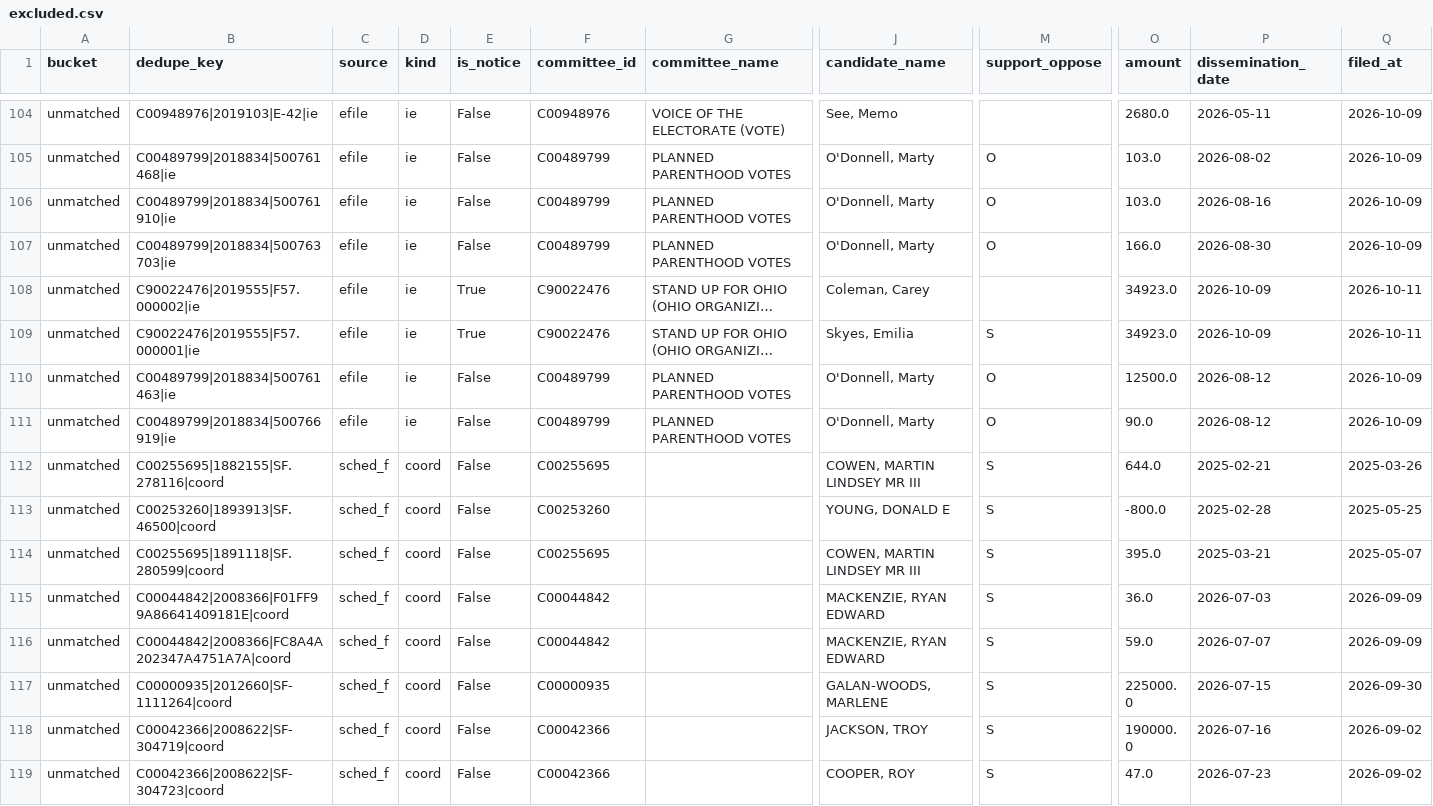
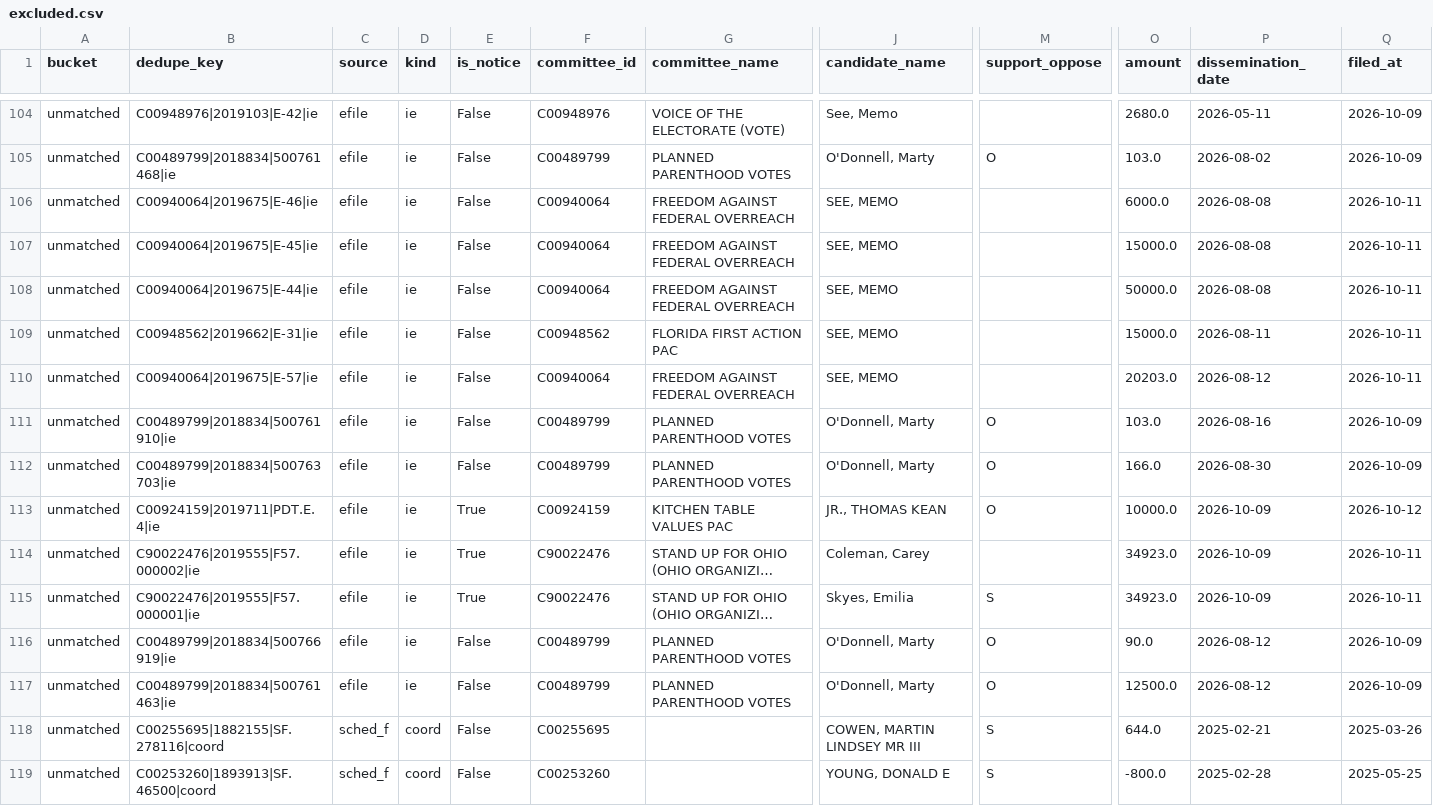
Before and after one commit to sabbadoo32/follow-the-money-2026, a CSV file: site/data/excluded.csv, drawn as a sheet; only a part is shown, gaps mark what is left out; the shorter side is filled out with more unchanged rows; long unchanged cells end in …; rows hold the shown columns only; the diff names each change by its address in the sheet, - before the commit and + after, or states it on an @@ line.

Commit message:
data: 2026-10-12T09:07Z

```diff
--- a/site/data/excluded.csv
+++ b/site/data/excluded.csv
+row 106: unmatched | C00940064|2019675|E-46|ie | efile | ie | False | C00940064 | FREEDOM AGAINST FEDERAL OVERREACH | SEE, MEMO |  | 6000.0 | 2026-08-08 | 2026-10-11
+row 107: unmatched | C00940064|2019675|E-45|ie | efile | ie | False | C00940064 | FREEDOM AGAINST FEDERAL OVERREACH | SEE, MEMO |  | 15000.0 | 2026-08-08 | 2026-10-11
+row 108: unmatched | C00940064|2019675|E-44|ie | efile | ie | False | C00940064 | FREEDOM AGAINST FEDERAL OVERREACH | SEE, MEMO |  | 50000.0 | 2026-08-08 | 2026-10-11
+row 109: unmatched | C00948562|2019662|E-31|ie | efile | ie | False | C00948562 | FLORIDA FIRST ACTION PAC | SEE, MEMO |  | 15000.0 | 2026-08-11 | 2026-10-11
+row 110: unmatched | C00940064|2019675|E-57|ie | efile | ie | False | C00940064 | FREEDOM AGAINST FEDERAL OVERREACH | SEE, MEMO |  | 20203.0 | 2026-08-12 | 2026-10-11
+row 113: unmatched | C00924159|2019711|PDT.E.4|ie | efile | ie | True | C00924159 | KITCHEN TABLE VALUES PAC | JR., THOMAS KEAN | O | 10000.0 | 2026-10-09 | 2026-10-12
@@ row 111 moved to row 116: unmatched @@
```
Also changed, not shown: site/data/races.csv, 8 other files.
